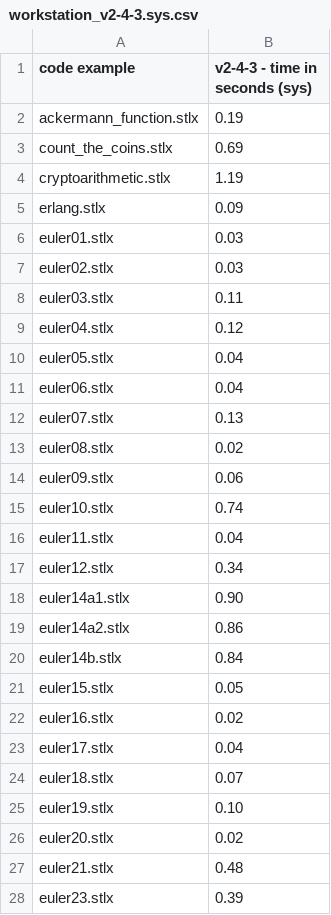
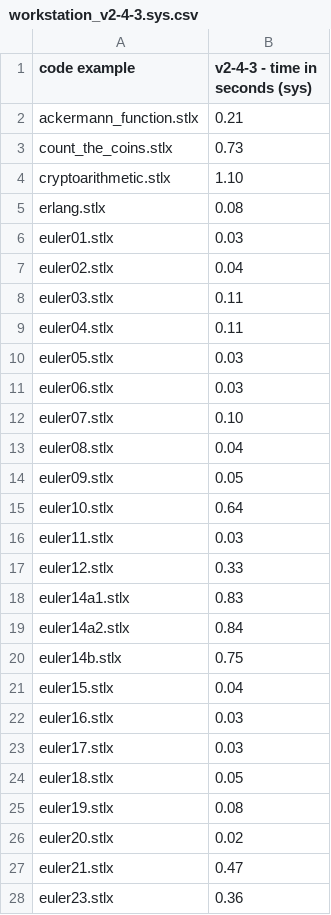
Before and after one commit to herrmanntom/setlX, a CSV file: example_SetlX_code/performance_test_code/results/workstation_v2-4-3.sys.csv, drawn as a sheet; only a part is shown; the diff covers the shown part only.

```diff
--- a/example_SetlX_code/performance_test_code/results/workstation_v2-4-3.sys.csv
+++ b/example_SetlX_code/performance_test_code/results/workstation_v2-4-3.sys.csv
@@ -1,28 +1,28 @@
 code example,v2-4-3 - time in seconds (sys)
-ackermann_function.stlx,0.19
-count_the_coins.stlx,0.69
-cryptoarithmetic.stlx,1.19
-erlang.stlx,0.09
+ackermann_function.stlx,0.21
+count_the_coins.stlx,0.73
+cryptoarithmetic.stlx,1.10
+erlang.stlx,0.08
 euler01.stlx,0.03
-euler02.stlx,0.03
+euler02.stlx,0.04
 euler03.stlx,0.11
-euler04.stlx,0.12
-euler05.stlx,0.04
-euler06.stlx,0.04
-euler07.stlx,0.13
-euler08.stlx,0.02
-euler09.stlx,0.06
-euler10.stlx,0.74
-euler11.stlx,0.04
-euler12.stlx,0.34
-euler14a1.stlx,0.90
-euler14a2.stlx,0.86
-euler14b.stlx,0.84
-euler15.stlx,0.05
-euler16.stlx,0.02
-euler17.stlx,0.04
-euler18.stlx,0.07
-euler19.stlx,0.10
+euler04.stlx,0.11
+euler05.stlx,0.03
+euler06.stlx,0.03
+euler07.stlx,0.10
+euler08.stlx,0.04
+euler09.stlx,0.05
+euler10.stlx,0.64
+euler11.stlx,0.03
+euler12.stlx,0.33
+euler14a1.stlx,0.83
+euler14a2.stlx,0.84
+euler14b.stlx,0.75
+euler15.stlx,0.04
+euler16.stlx,0.03
+euler17.stlx,0.03
+euler18.stlx,0.05
+euler19.stlx,0.08
 euler20.stlx,0.02
-euler21.stlx,0.48
-euler23.stlx,0.39
+euler21.stlx,0.47
+euler23.stlx,0.36
```
Also changed, not shown: 6 added rows, 1 removed row and 46 edited cells elsewhere in this file, example_SetlX_code/performance_test_code/results/workstation_v2-4-3.real.csv, example_SetlX_code/performance_test_code/results/workstation_v2-4-3.user.csv, 14 other files.
